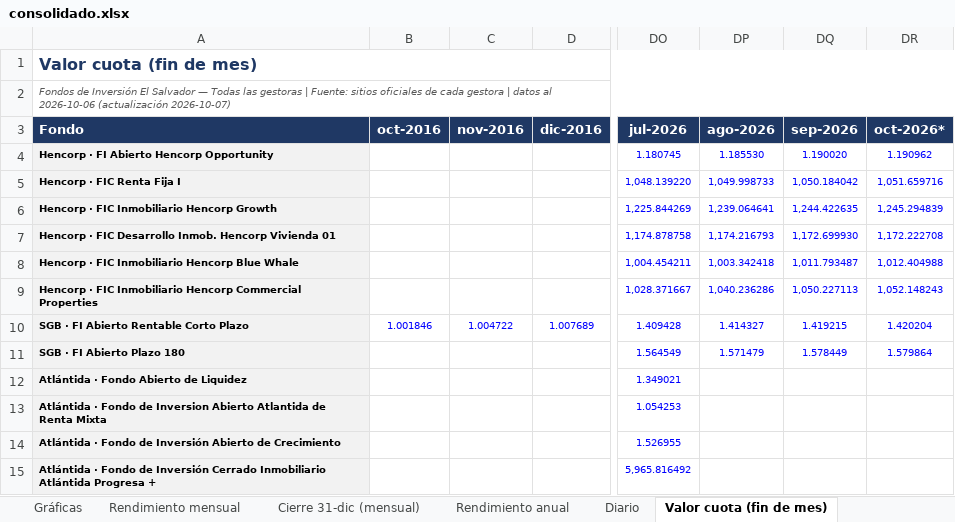
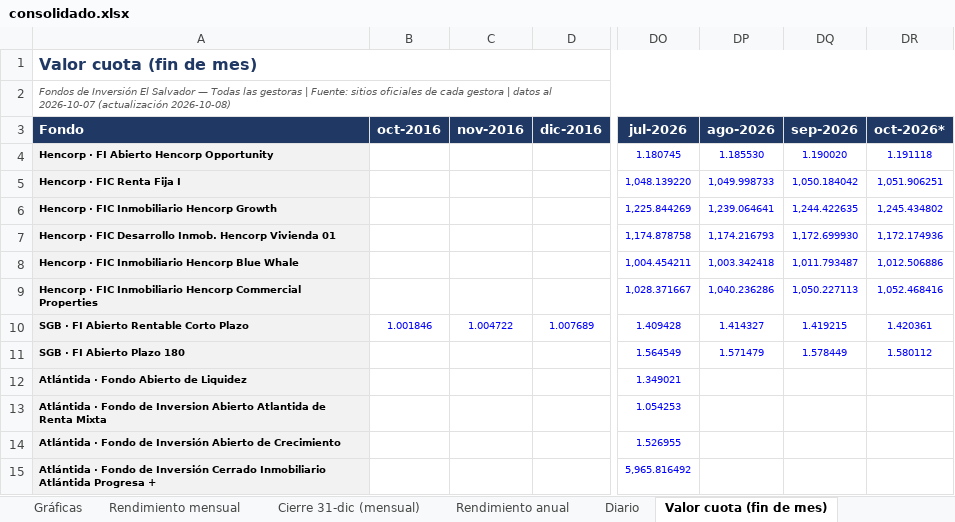
Before and after one commit to Zabaneth/fondos-hencorp, an Excel workbook: consolidado.xlsx, sheet Valor cuota (fin de mes), drawn as a sheet; only a part is shown, gaps mark what is left out; values as stored, in another font and other column widths than the file's, no borders; the diff names each change by its address in the sheet, - before the commit and + after, or states it on an @@ line.

```diff
--- a/consolidado.xlsx (sheet Valor cuota (fin de mes))
+++ b/consolidado.xlsx (sheet Valor cuota (fin de mes))
-A2 (Fondo): …datos al 2026-10-06 (actualización 2026-10-07)
+A2 (Fondo): …datos al 2026-10-07 (actualización 2026-10-08)
-DR4 (oct-2026*): 1.190962
+DR4 (oct-2026*): 1.191118
-DR5 (oct-2026*): 1,051.659716
+DR5 (oct-2026*): 1,051.906251
-DR6 (oct-2026*): 1,245.294839
+DR6 (oct-2026*): 1,245.434802
-DR7 (oct-2026*): 1,172.222708
+DR7 (oct-2026*): 1,172.174936
-DR8 (oct-2026*): 1,012.404988
+DR8 (oct-2026*): 1,012.506886
-DR9 (oct-2026*): 1,052.148243
+DR9 (oct-2026*): 1,052.468416
-DR10 (oct-2026*): 1.420204
+DR10 (oct-2026*): 1.420361
-DR11 (oct-2026*): 1.579864
+DR11 (oct-2026*): 1.580112
```
Also changed, not shown: sheet Diario, sheet Resumen, sheet Patrimonio (fin de mes), sheet Notas y metodologia, sheet Gráficas, sheet Rendimiento mensual, atlantida.xlsx, hencorp.xlsx, 2 other files.
